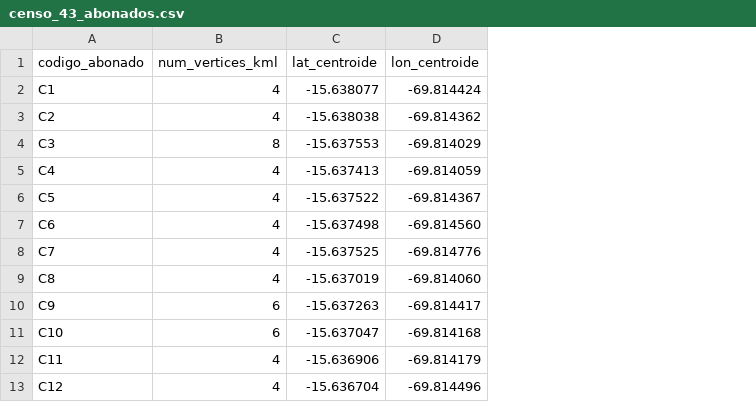
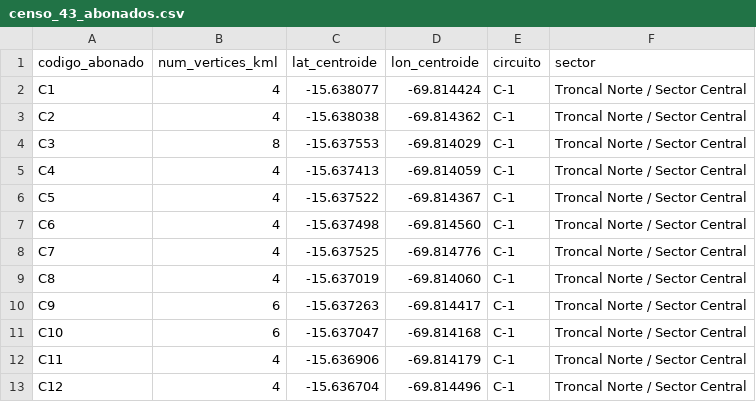
Before and after one commit to Aquiles-ryp360/instalacion-electricas, a CSV file: proyectos/renzo-linea-primaria-capachica/datos/cargas/censo_43_abonados.csv, drawn as a sheet; only a part is shown; the diff names each change by its address in the sheet, - before the commit and + after, or states it on an @@ line.

Commit message:
fix(capachica): resolver auditoria tecnica integral B1-B5, P1 y P2
- B1: corregir caida de tension en MT a valores del proyecto real (DV=3.76V, 0.016%)
- B2: corregir ubicacion de la SED en E-04 (prog 0+305.21) diferenciada del TAP E-01
- B3: unificar cuadro de cargas a 2 circuitos 380/220V canonicos (71.10 kW / 79.00 kVA, trafo 100 kVA)
- B4: generar tabla de hipotesis mecanicas Truxa CNE verificable (f=1.244m, galibo=9.356m)
- B5: actualizar proyecto.yaml a Diseno Definitivo y reparar rutas de entregables
- P1: asignar C.A.C. 12/400 en E-08, justificar angulo SED E-04, eliminar PDF duplicado de 19.9MB y usar rutas relativas
- P2: documentar ADRs (DEC-001..005), criterios normativos, memorias tecnicas, metrados, presupuesto, cronograma y tests unitarios pytest

```diff
--- a/proyectos/renzo-linea-primaria-capachica/datos/cargas/censo_43_abonados.csv
+++ b/proyectos/renzo-linea-primaria-capachica/datos/cargas/censo_43_abonados.csv
+column E (circuito), rows 2-13: all C-1
+column F (sector), rows 2-13: all Troncal Norte / Sector Central
```
Also changed, not shown: proyectos/renzo-linea-primaria-capachica/datos/cargas/cuadro_cargas_oficial.csv, proyectos/renzo-linea-primaria-capachica/datos/estructuras/planilla_estructuras_lp_capachica.csv, 29 other files.
